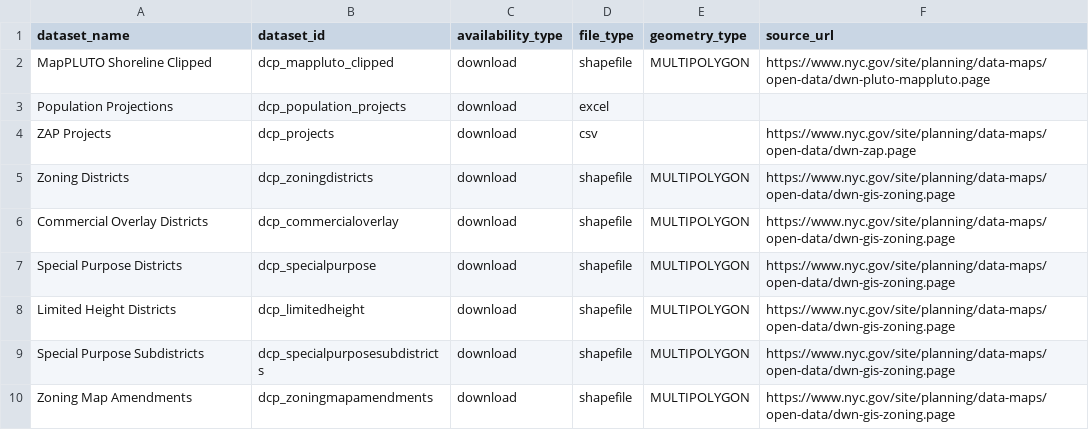
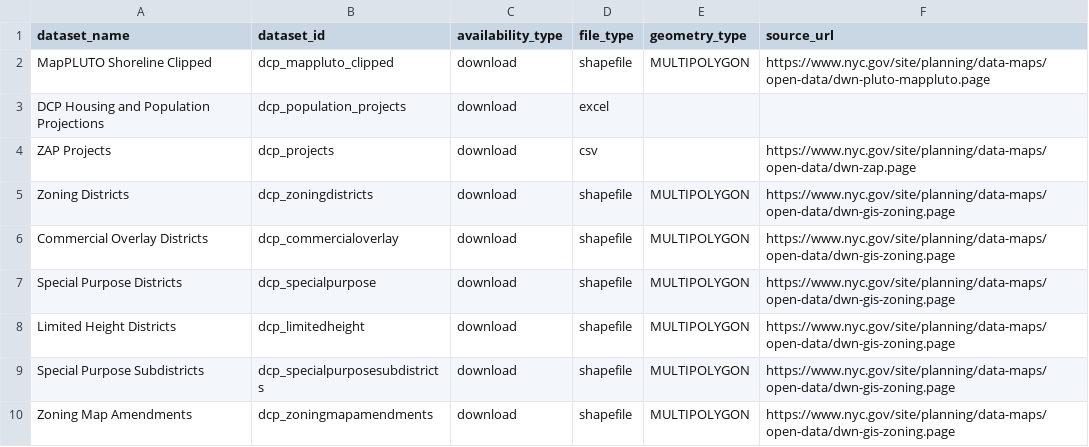
Before and after one commit to NYCPlanning/data-engineering, a CSV file: products/ceqr/seeds/datasets.csv, drawn as a sheet; only a part is shown.

```diff
--- a/products/ceqr/seeds/datasets.csv
+++ b/products/ceqr/seeds/datasets.csv
@@ -2,3 +2,3 @@ dataset_name,dataset_id,availability_type,file_type,geometry_type,source_url
 MapPLUTO Shoreline Clipped,dcp_mappluto_clipped,download,shapefile,MULTIPOLYGON,https://www.nyc.gov/site/planning/data-maps/open-data/dwn-pluto-mappluto.page
-Population Projections,dcp_population_projects,download,excel,,
+DCP Housing and Population Projections,dcp_population_projects,download,excel,,
 ZAP Projects,dcp_projects,download,csv,,https://www.nyc.gov/site/planning/data-maps/open-data/dwn-zap.page
```
Also changed, not shown: products/ceqr/seeds/chapter_datasets.csv.
